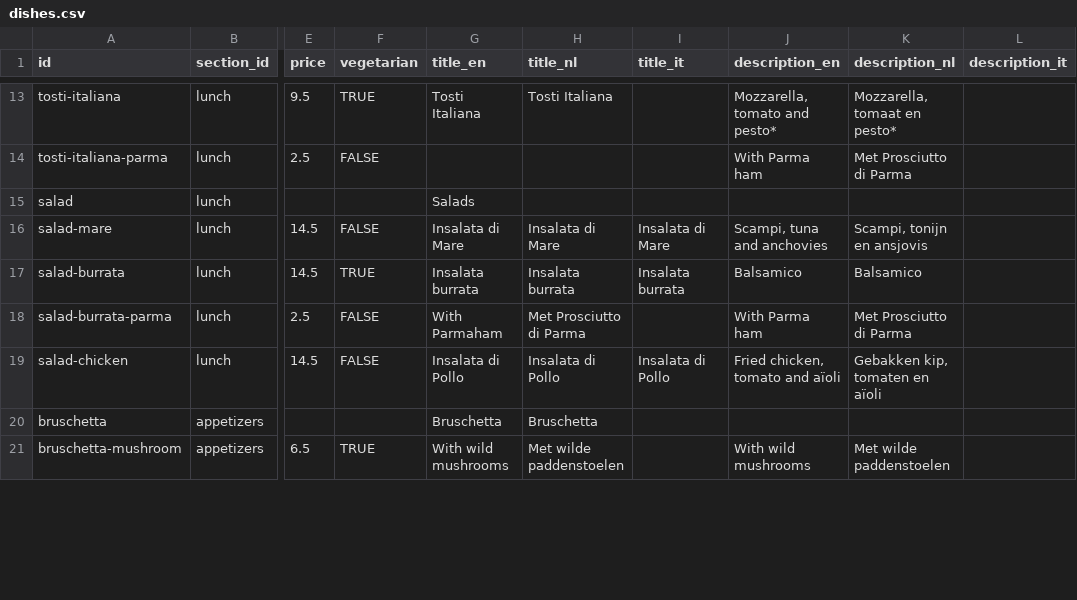
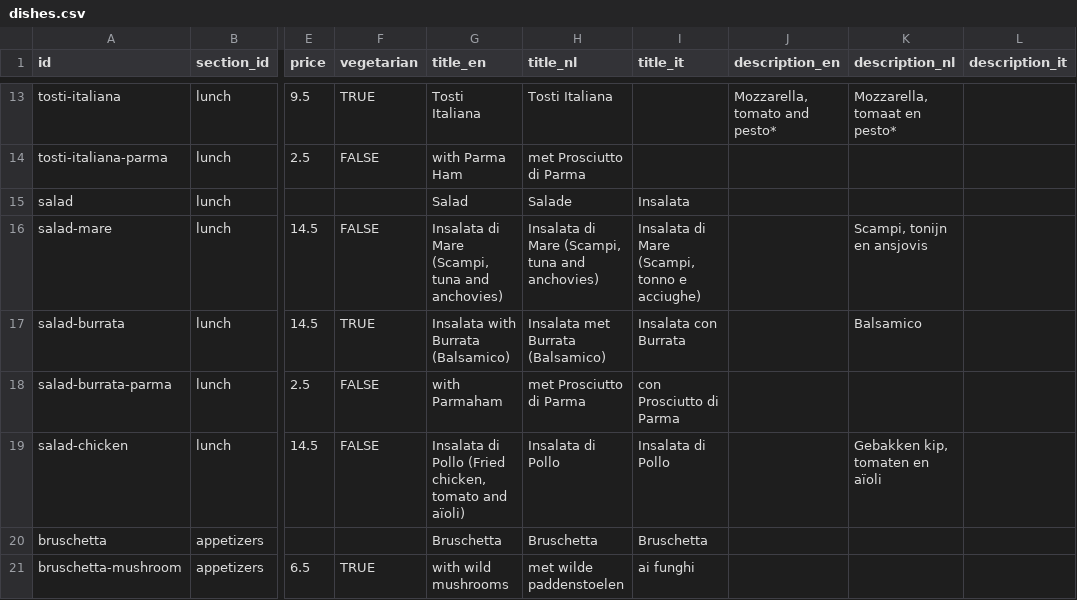
Before and after one commit to davidwickerhf/stappato, a CSV file: static/database/dishes.csv, drawn as a sheet; only a part is shown, gaps mark what is left out; the diff covers the shown part only; the diff names each change by its address in the sheet, - before the commit and + after, or states it on an @@ line.

```diff
--- a/static/database/dishes.csv
+++ b/static/database/dishes.csv
-G14 (title_en): (empty)
+G14 (title_en): with Parma Ham
-H14 (title_nl): (empty)
+H14 (title_nl): met Prosciutto di Parma
-J14 (description_en): With Parma ham
+J14 (description_en): (empty)
-K14 (description_nl): Met Prosciutto di Parma
+K14 (description_nl): (empty)
-G15 (title_en): Salads
+G15 (title_en): Salad
-H15 (title_nl): (empty)
+H15 (title_nl): Salade
-I15 (title_it): (empty)
+I15 (title_it): Insalata
-G16 (title_en): Insalata di Mare
+G16 (title_en): Insalata di Mare (Scampi, tuna and anchovies)
-H16 (title_nl): Insalata di Mare
+H16 (title_nl): Insalata di Mare (Scampi, tuna and anchovies)
-I16 (title_it): Insalata di Mare
+I16 (title_it): Insalata di Mare (Scampi, tonno e acciughe)
-J16 (description_en): Scampi, tuna and anchovies
+J16 (description_en): (empty)
-G17 (title_en): Insalata burrata
+G17 (title_en): Insalata with Burrata (Balsamico)
-H17 (title_nl): Insalata burrata
+H17 (title_nl): Insalata met Burrata (Balsamico)
-I17 (title_it): Insalata burrata
+I17 (title_it): Insalata con Burrata
-J17 (description_en): Balsamico
+J17 (description_en): (empty)
-G18 (title_en): With Parmaham
+G18 (title_en): with Parmaham
-H18 (title_nl): Met Prosciutto di Parma
+H18 (title_nl): met Prosciutto di Parma
-I18 (title_it): (empty)
+I18 (title_it): con Prosciutto di Parma
-J18 (description_en): With Parma ham
+J18 (description_en): (empty)
-K18 (description_nl): Met Prosciutto di Parma
+K18 (description_nl): (empty)
-G19 (title_en): Insalata di Pollo
+G19 (title_en): Insalata di Pollo (Fried chicken, tomato and aïoli)
-J19 (description_en): Fried chicken, tomato and aïoli
+J19 (description_en): (empty)
-I20 (title_it): (empty)
+I20 (title_it): Bruschetta
-G21 (title_en): With wild mushrooms
+G21 (title_en): with wild mushrooms
-H21 (title_nl): Met wilde paddenstoelen
+H21 (title_nl): met wilde paddenstoelen
-I21 (title_it): (empty)
+I21 (title_it): ai funghi
-J21 (description_en): With wild mushrooms
+J21 (description_en): (empty)
-K21 (description_nl): Met wilde paddenstoelen
+K21 (description_nl): (empty)
```
Also changed, not shown: 1 added row, 1 removed row and 100 edited cells elsewhere in this file, 3 other files.
